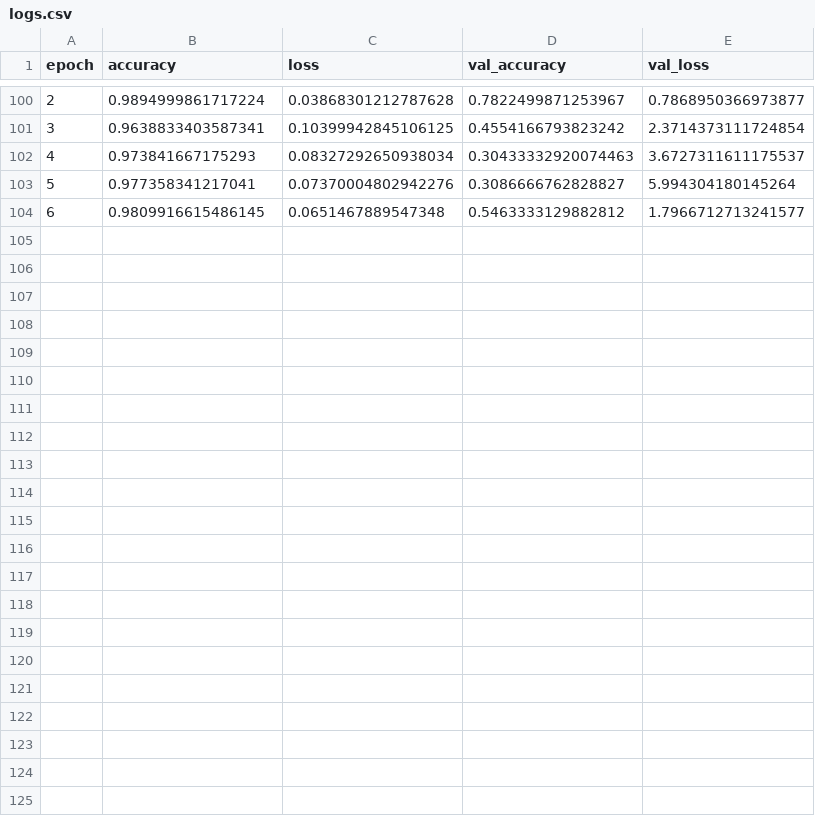
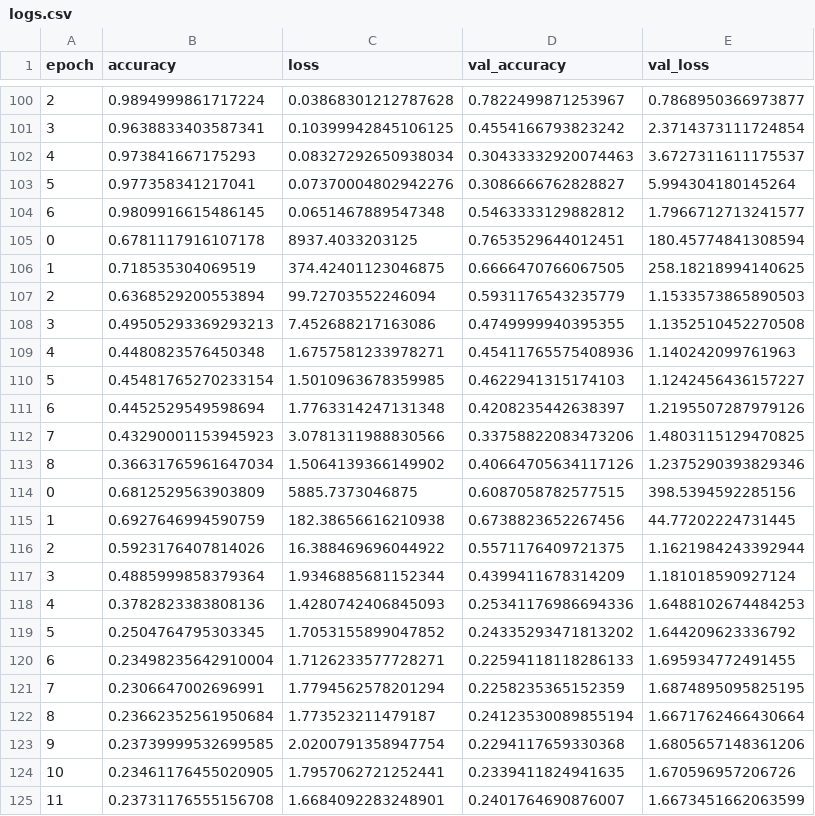
Before and after one commit to ripsonpereira/NIDS-Project, a CSV file: logs.csv, drawn as a sheet; only a part is shown, gaps mark what is left out.

```diff
--- a/logs.csv
+++ b/logs.csv
@@ -104 +104,22 @@ epoch,accuracy,loss,val_accuracy,val_loss
 6,0.9809916615486145,0.0651467889547348,0.5463333129882812,1.7966712713241577
+0,0.6781117916107178,8937.4033203125,0.7653529644012451,180.45774841308594
+1,0.718535304069519,374.42401123046875,0.6666470766067505,258.18218994140625
+2,0.6368529200553894,99.72703552246094,0.5931176543235779,1.1533573865890503
+3,0.49505293369293213,7.452688217163086,0.4749999940395355,1.1352510452270508
+4,0.4480823576450348,1.6757581233978271,0.45411765575408936,1.140242099761963
+5,0.45481765270233154,1.5010963678359985,0.4622941315174103,1.1242456436157227
+6,0.4452529549598694,1.7763314247131348,0.4208235442638397,1.2195507287979126
+7,0.43290001153945923,3.0781311988830566,0.33758822083473206,1.4803115129470825
+8,0.36631765961647034,1.5064139366149902,0.40664705634117126,1.2375290393829346
+0,0.6812529563903809,5885.7373046875,0.6087058782577515,398.5394592285156
+1,0.6927646994590759,182.38656616210938,0.6738823652267456,44.77202224731445
+2,0.5923176407814026,16.388469696044922,0.5571176409721375,1.1621984243392944
+3,0.4885999858379364,1.9346885681152344,0.4399411678314209,1.181018590927124
+4,0.3782823383808136,1.4280742406845093,0.25341176986694336,1.6488102674484253
+5,0.2504764795303345,1.7053155899047852,0.24335293471813202,1.644209623336792
+6,0.23498235642910004,1.7126233577728271,0.22594118118286133,1.695934772491455
+7,0.2306647002696991,1.7794562578201294,0.2258235365152359,1.6874895095825195
+8,0.23662352561950684,1.773523211479187,0.24123530089855194,1.6671762466430664
+9,0.23739999532699585,2.0200791358947754,0.2294117659330368,1.6805657148361206
+10,0.23461176455020905,1.7957062721252441,0.2339411824941635,1.670596957206726
+11,0.23731176555156708,1.6684092283248901,0.2401764690876007,1.6673451662063599
```
Also changed, not shown: 17 other files.
